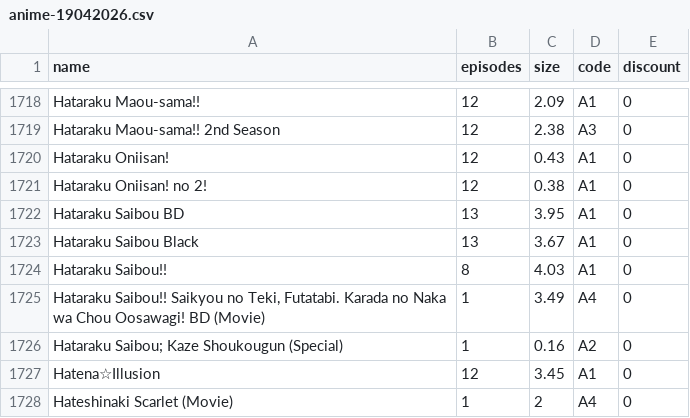
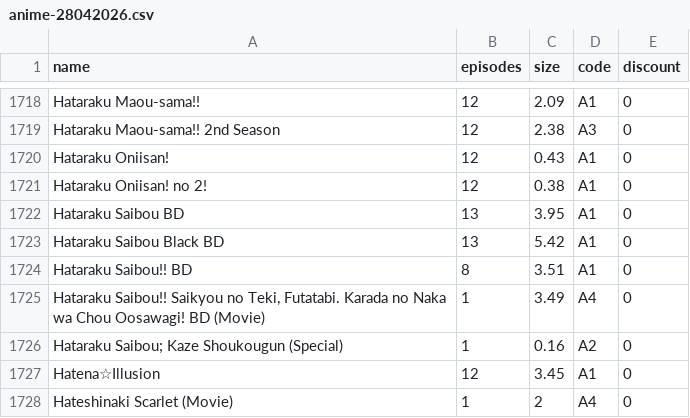
Before and after one commit to Tofan02/anime_store, a CSV file: data/anime-28042026.csv (was data/anime-19042026.csv), drawn as a sheet; only a part is shown, gaps mark what is left out.

Commit message:
Update Anime Baru

```diff
--- a/data/anime-19042026.csv
+++ b/data/anime-28042026.csv
@@ -1722,4 +1722,4 @@ Hataraku Oniisan! no 2!;12;0.38;A1;0
 Hataraku Saibou BD;13;3.95;A1;0
-Hataraku Saibou Black;13;3.67;A1;0
-Hataraku Saibou!!;8;4.03;A1;0
+Hataraku Saibou Black BD;13;5.42;A1;0
+Hataraku Saibou!! BD;8;3.51;A1;0
 Hataraku Saibou!! Saikyou no Teki, Futatabi. Karada no Naka wa Chou Oosawagi! BD (Movie) ;1;3.49;A4;0
```
Also changed, not shown: 1 other file.
